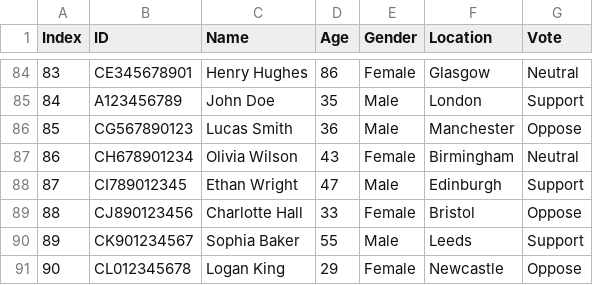
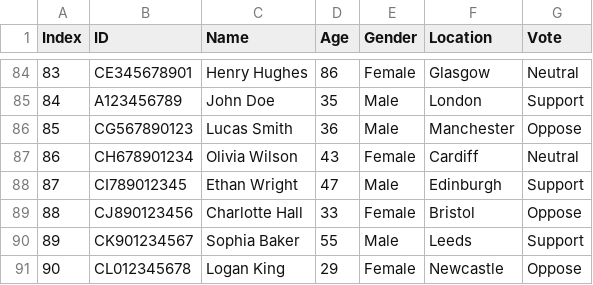
Before and after one commit to davidQuix/Brexit-survey, a CSV file: CSV data/demo-data.csv, drawn as a sheet; only a part is shown, gaps mark what is left out.

Commit message:
Edited 'demo-data.csv'

```diff
--- a/CSV data/demo-data.csv
+++ b/CSV data/demo-data.csv
@@ -86,3 +86,3 @@ Index,ID,Name,Age,Gender,Location,Vote
 85,CG567890123,Lucas Smith,36,Male,Manchester,Oppose
-86,CH678901234,Olivia Wilson,43,Female,Birmingham,Neutral
+86,CH678901234,Olivia Wilson,43,Female,Cardiff,Neutral
 87,CI789012345,Ethan Wright,47,Male,Edinburgh,Support
```
